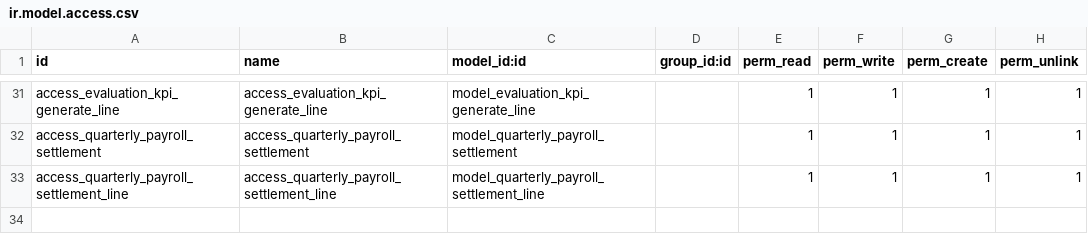
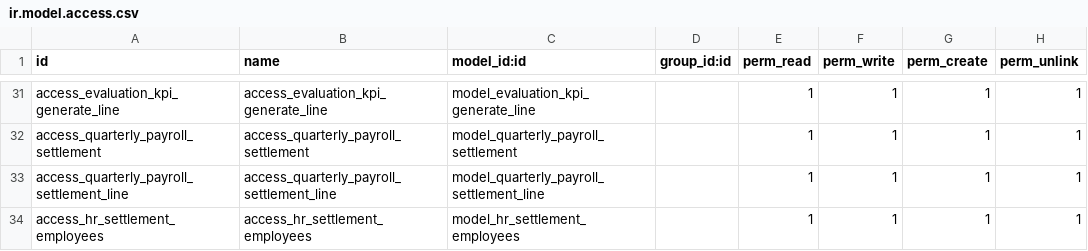
Before and after one commit to NguyenNgocHaiIT/odoo17_tedi, a CSV file: addons_tedi/om_hr_payroll/security/ir.model.access.csv, drawn as a sheet; only a part is shown, gaps mark what is left out.

```diff
--- a/addons_tedi/om_hr_payroll/security/ir.model.access.csv
+++ b/addons_tedi/om_hr_payroll/security/ir.model.access.csv
@@ -33 +33,2 @@ access_quarterly_payroll_settlement,access_quarterly_payroll_settlement,model_qu
 access_quarterly_payroll_settlement_line,access_quarterly_payroll_settlement_line,model_quarterly_payroll_settlement_line,,1,1,1,1
+access_hr_settlement_employees,access_hr_settlement_employees,model_hr_settlement_employees,,1,1,1,1
```
Also changed, not shown: 7 other files.
